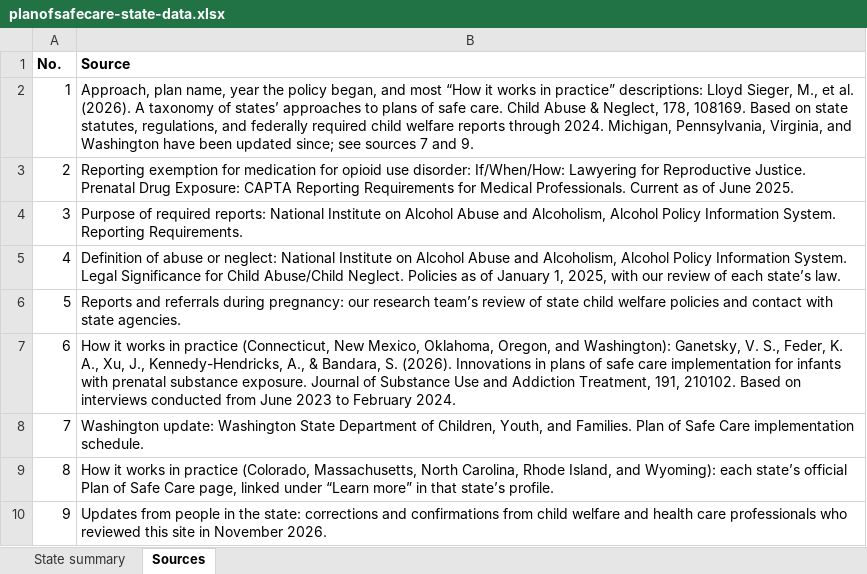
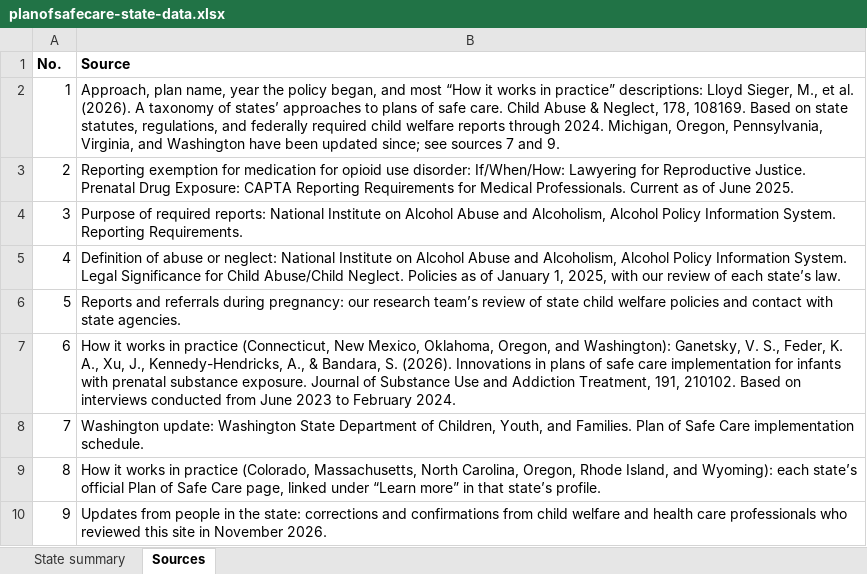
Before and after one commit to 6fnd9b66kt-arch/planofsafecare, an Excel workbook: planofsafecare-state-data.xlsx, sheet Sources, drawn as a sheet; values as stored, in another font and other column widths than the file's, no borders; the diff names each change by its address in the sheet, - before the commit and + after, or states it on an @@ line.

```diff
--- a/planofsafecare-state-data.xlsx (sheet Sources)
+++ b/planofsafecare-state-data.xlsx (sheet Sources)
-B2 (Source): …2024. Michigan, Pennsylvania, Virginia,…
+B2 (Source): …2024. Michigan, Oregon, Pennsylvania, Virginia,…
-B9 (Source): …North Carolina, Rhode Island,…
+B9 (Source): …North Carolina, Oregon, Rhode Island,…
```
Also changed, not shown: sheet State summary, 3 other files.
